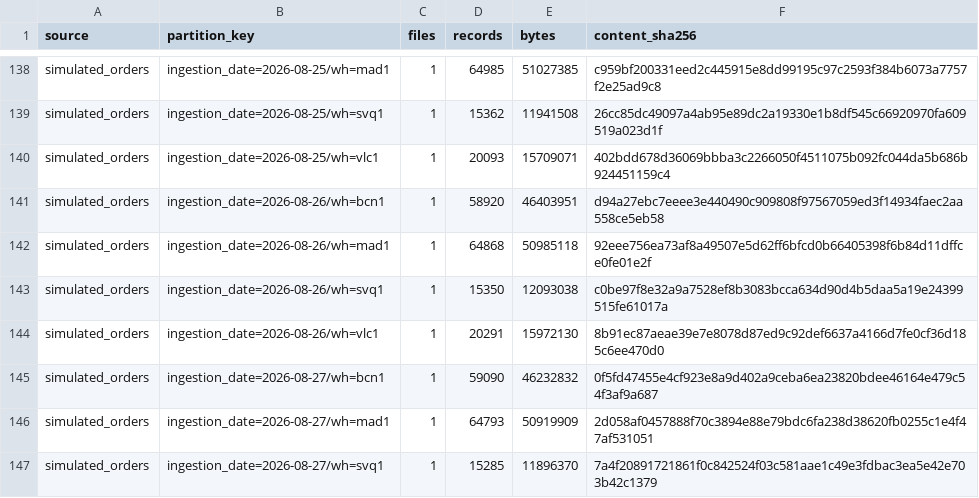
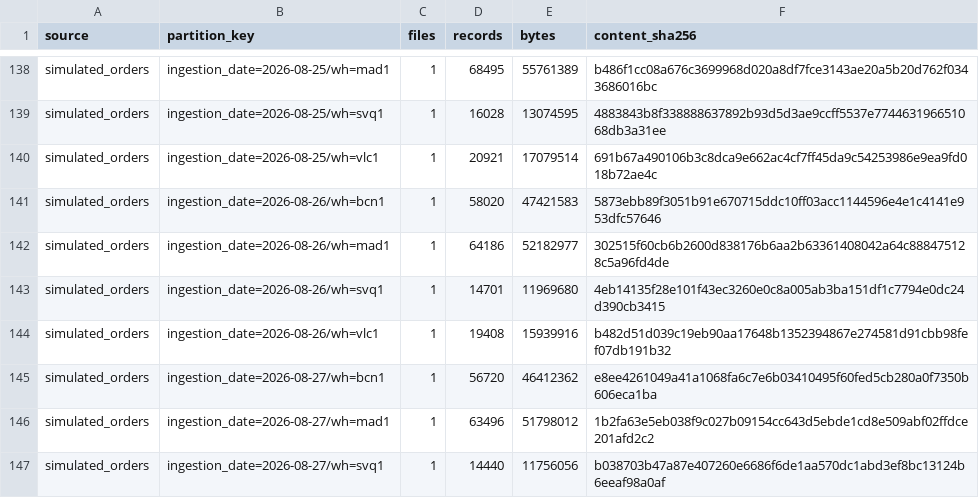
Before and after one commit to welldevs/retail-lakehouse, a CSV file: platform/dbt/seeds/frozen_capture_seed.csv, drawn as a sheet; only a part is shown, gaps mark what is left out; the diff covers the shown part only; the diff names each change by its address in the sheet, - before the commit and + after, or states it on an @@ line.

```diff
--- a/platform/dbt/seeds/frozen_capture_seed.csv
+++ b/platform/dbt/seeds/frozen_capture_seed.csv
-D138 (records): 64985
+D138 (records): 68495
-E138 (bytes): 51027385
+E138 (bytes): 55761389
-F138 (content_sha256): c959bf200331eed2c445915e8dd99195c97c2593f384b6073a7757f2e25ad9c8
+F138 (content_sha256): b486f1cc08a676c3699968d020a8df7fce3143ae20a5b20d762f0343686016bc
-D139 (records): 15362
+D139 (records): 16028
-E139 (bytes): 11941508
+E139 (bytes): 13074595
-F139 (content_sha256): 26cc85dc49097a4ab95e89dc2a19330e1b8df545c66920970fa609519a023d1f
+F139 (content_sha256): 4883843b8f338888637892b93d5d3ae9ccff5537e774463196651068db3a31ee
-D140 (records): 20093
+D140 (records): 20921
-E140 (bytes): 15709071
+E140 (bytes): 17079514
-F140 (content_sha256): 402bdd678d36069bbba3c2266050f4511075b092fc044da5b686b924451159c4
+F140 (content_sha256): 691b67a490106b3c8dca9e662ac4cf7ff45da9c54253986e9ea9fd018b72ae4c
-D141 (records): 58920
+D141 (records): 58020
-E141 (bytes): 46403951
+E141 (bytes): 47421583
-F141 (content_sha256): d94a27ebc7eeee3e440490c909808f97567059ed3f14934faec2aa558ce5eb58
+F141 (content_sha256): 5873ebb89f3051b91e670715ddc10ff03acc1144596e4e1c4141e953dfc57646
-D142 (records): 64868
+D142 (records): 64186
-E142 (bytes): 50985118
+E142 (bytes): 52182977
-F142 (content_sha256): 92eee756ea73af8a49507e5d62ff6bfcd0b66405398f6b84d11dffce0fe01e2f
+F142 (content_sha256): 302515f60cb6b2600d838176b6aa2b63361408042a64c888475128c5a96fd4de
-D143 (records): 15350
+D143 (records): 14701
-E143 (bytes): 12093038
+E143 (bytes): 11969680
-F143 (content_sha256): c0be97f8e32a9a7528ef8b3083bcca634d90d4b5daa5a19e24399515fe61017a
+F143 (content_sha256): 4eb14135f28e101f43ec3260e0c8a005ab3ba151df1c7794e0dc24d390cb3415
-D144 (records): 20291
+D144 (records): 19408
-E144 (bytes): 15972130
+E144 (bytes): 15939916
-F144 (content_sha256): 8b91ec87aeae39e7e8078d87ed9c92def6637a4166d7fe0cf36d185c6ee470d0
+F144 (content_sha256): b482d51d039c19eb90aa17648b1352394867e274581d91cbb98fef07db191b32
-D145 (records): 59090
+D145 (records): 56720
-E145 (bytes): 46232832
+E145 (bytes): 46412362
-F145 (content_sha256): 0f5fd47455e4cf923e8a9d402a9ceba6ea23820bdee46164e479c54f3af9a687
+F145 (content_sha256): e8ee4261049a41a1068fa6c7e6b03410495f60fed5cb280a0f7350b606eca1ba
-D146 (records): 64793
+D146 (records): 63496
-E146 (bytes): 50919909
+E146 (bytes): 51798012
-F146 (content_sha256): 2d058af0457888f70c3894e88e79bdc6fa238d38620fb0255c1e4f47af531051
+F146 (content_sha256): 1b2fa63e5eb038f9c027b09154cc643d5ebde1cd8e509abf02ffdce201afd2c2
-D147 (records): 15285
+D147 (records): 14440
-E147 (bytes): 11896370
+E147 (bytes): 11756056
-F147 (content_sha256): 7a4f20891721861f0c842524f03c581aae1c49e3fdbac3ea5e42e703b42c1379
+F147 (content_sha256): b038703b47a87e407260e6686f6de1aa570dc1abd3ef8bc13124b6eeaf98a0af
```
Also changed, not shown: 94 edited cells elsewhere in this file, platform/dbt/seeds/stock_premises_seed.csv, 54 other files.
